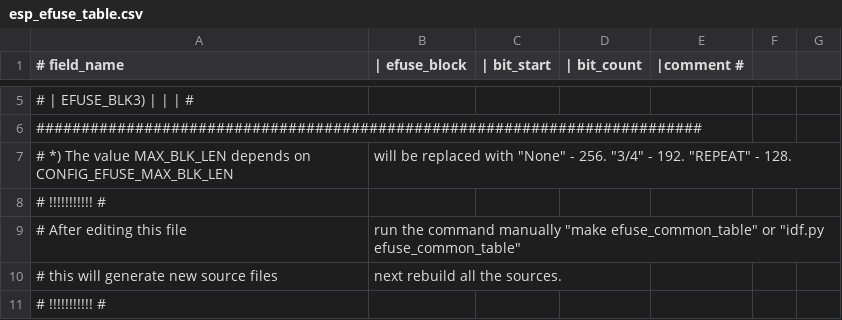
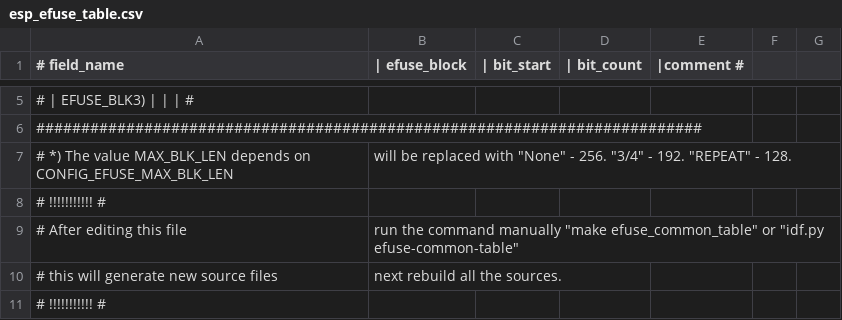
Before and after one commit to espressif/esp-hal-3rdparty, a CSV file: components/efuse/esp32/esp_efuse_table.csv, drawn as a sheet; only a part is shown, gaps mark what is left out.

```diff
--- a/components/efuse/esp32/esp_efuse_table.csv
+++ b/components/efuse/esp32/esp_efuse_table.csv
@@ -8,3 +8,3 @@
 # !!!!!!!!!!! #
-# After editing this file, run the command manually "make efuse_common_table" or "idf.py efuse_common_table"
+# After editing this file, run the command manually "make efuse_common_table" or "idf.py efuse-common-table"
 # this will generate new source files, next rebuild all the sources.
```
Also changed, not shown: components/efuse/esp32c3/esp_efuse_table.csv, components/efuse/esp32h2/esp_efuse_table.csv, 4 other files.
